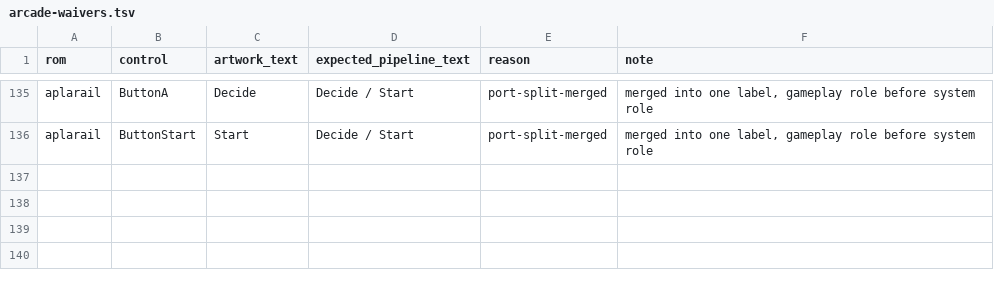
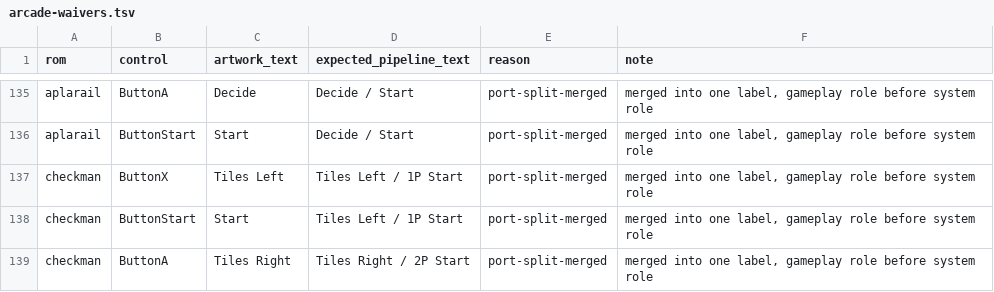
Before and after one commit to tmstedman/launchbox-dynamic-controls, a TSV file: label-sources/arcade-waivers.tsv, drawn as a sheet; only a part is shown, gaps mark what is left out.

```diff
--- a/label-sources/arcade-waivers.tsv
+++ b/label-sources/arcade-waivers.tsv
@@ -136 +136,4 @@ aplarail	ButtonA	Decide	Decide / Start	port-split-merged	merged into one label,
 aplarail	ButtonStart	Start	Decide / Start	port-split-merged	merged into one label, gameplay role before system role
+checkman	ButtonX	Tiles Left	Tiles Left / 1P Start	port-split-merged	merged into one label, gameplay role before system role
+checkman	ButtonStart	Start	Tiles Left / 1P Start	port-split-merged	merged into one label, gameplay role before system role
+checkman	ButtonA	Tiles Right	Tiles Right / 2P Start	port-split-merged	merged into one label, gameplay role before system role
```
Also changed, not shown: 2 other files.
